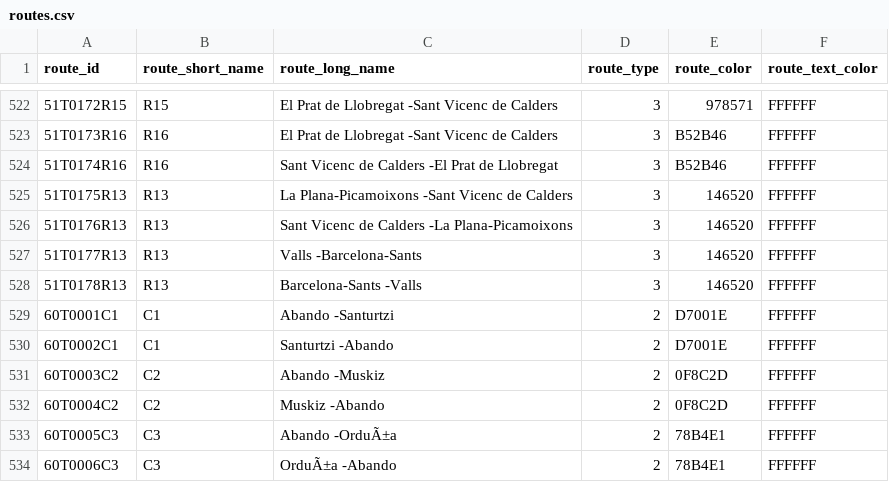
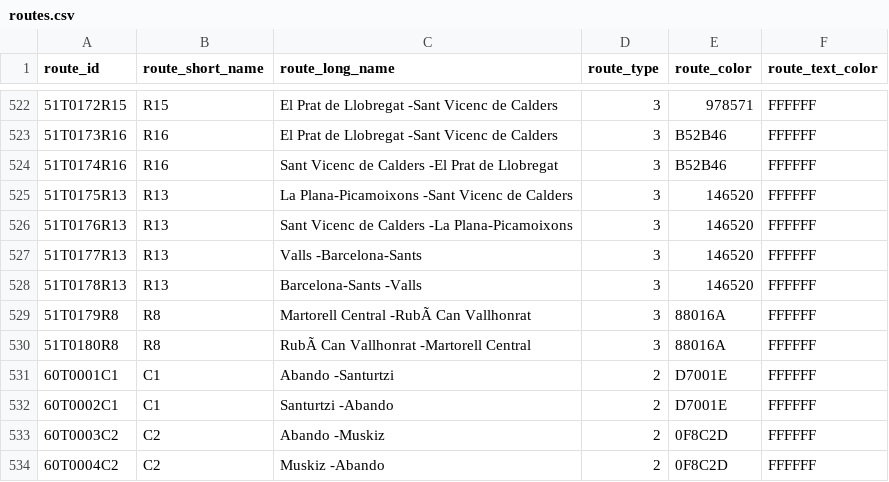
Before and after one commit to WireNext/cercaniasgtfs, a CSV file: data_csv/routes.csv, drawn as a sheet; only a part is shown, gaps mark what is left out; the shorter side is filled out with more unchanged rows; the diff names each change by its address in the sheet, - before the commit and + after, or states it on an @@ line.

```diff
--- a/data_csv/routes.csv
+++ b/data_csv/routes.csv
+row 529: 51T0179R8 | R8 | Martorell Central -RubÃ Can Vallhonrat | 3 | 88016A | FFFFFF
+row 530: 51T0180R8 | R8 | RubÃ Can Vallhonrat -Martorell Central | 3 | 88016A | FFFFFF
```
Also changed, not shown: data_csv/calendar.csv, 1 other file.
